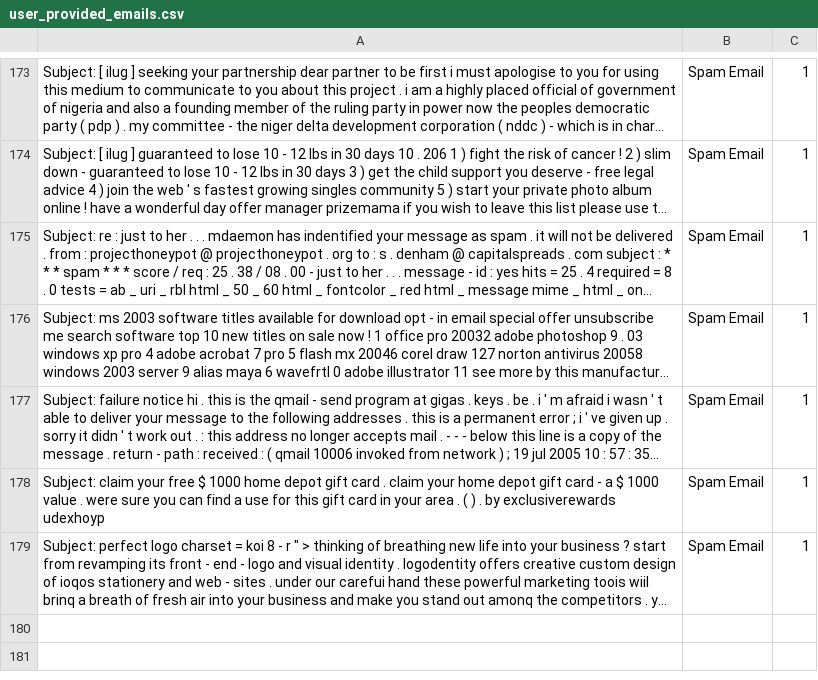
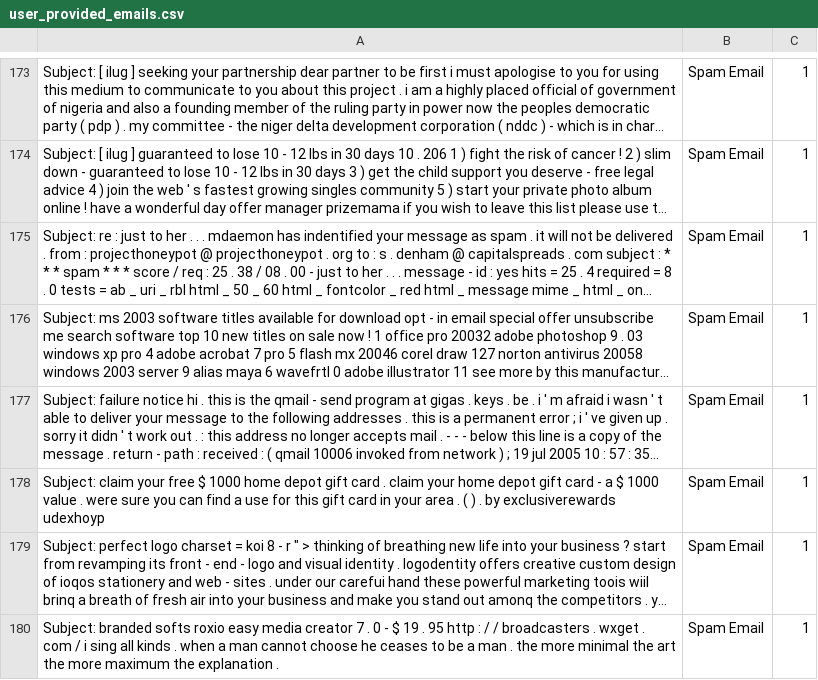
Before and after one commit to rudolfsmsp/email-classifier-thesis-public-2025, a CSV file: user_provided_emails.csv, drawn as a sheet; only a part is shown, gaps mark what is left out; long unchanged cells end in …; the diff names each change by its address in the sheet, - before the commit and + after, or states it on an @@ line.

Commit message:
Auto-update user emails

```diff
--- a/user_provided_emails.csv
+++ b/user_provided_emails.csv
+row 180: Subject: branded softs roxio easy media creator 7 . 0 - $ 19 . 95 http : / / broadcasters . wxget . com / i sing all kinds . when a man cannot choose he ceases to be a man . the more minimal the art the more maximum the explanation . | Spam Email | 1
```
